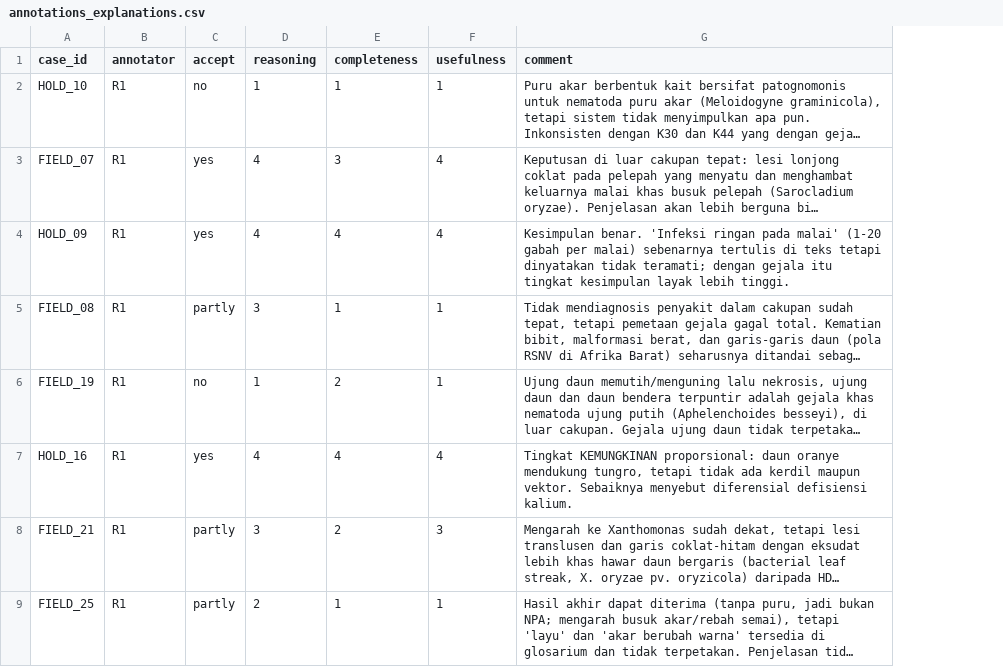
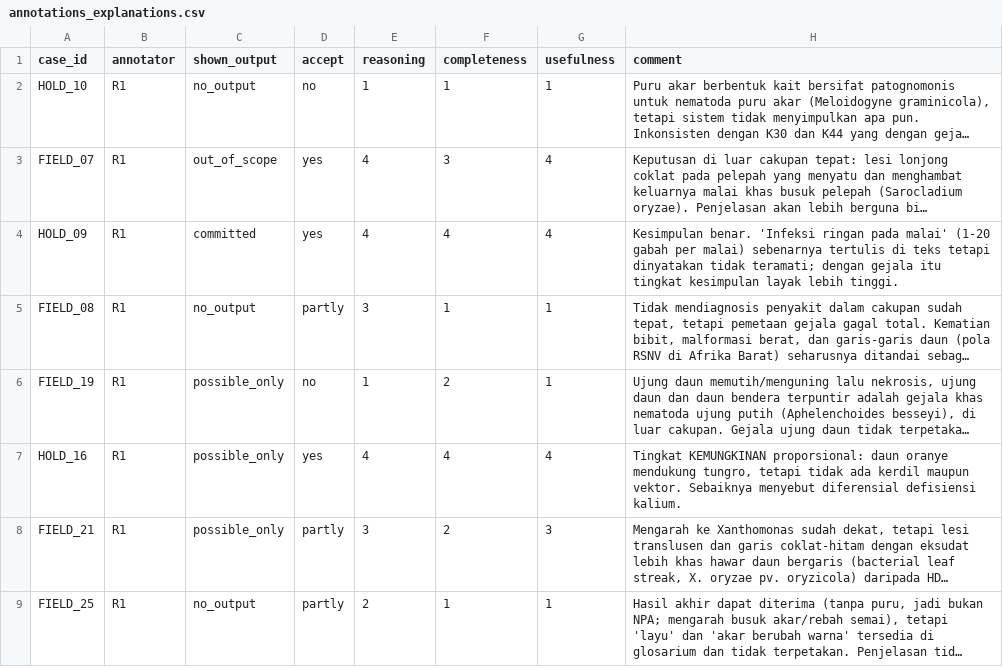
Before and after one commit to Ariful-Furqon/RiceKG-Expert-System, a CSV file: data/annotations_explanations.csv, drawn as a sheet; only a part is shown; long unchanged cells end in …; the diff names each change by its address in the sheet, - before the commit and + after, or states it on an @@ line.

Commit message:
Add v2.4.0 re-rating packet; group explanation ratings by the output shown
build_rerating_packet.py writes Stage B again on ruleset v2.4.0 outputs for
the consensus encoding (same codes and per-rater order), R2's missing
definition review and Indonesian cover letters. import_returns.py reads the
new files and records `shown_output`, the category of RiceKG output the rater
actually saw.

expert_validation.py previously grouped first-round ratings by the current
RiceKG outcome, which after v2.4.0 no longer matched what raters had seen.
Grouping by shown output corrects the claims: committed diagnoses were
acceptable in 22/24 ratings and out-of-scope rejections in 12/14, not all;
silent abstentions stay least useful (1.75/5).

```diff
--- a/data/annotations_explanations.csv
+++ b/data/annotations_explanations.csv
+column C (shown_output), rows 2-9: no_output | out_of_scope | committed | no_output | possible_only | possible_only | possible_only | no_output
```
Also changed, not shown: 12 other files.
